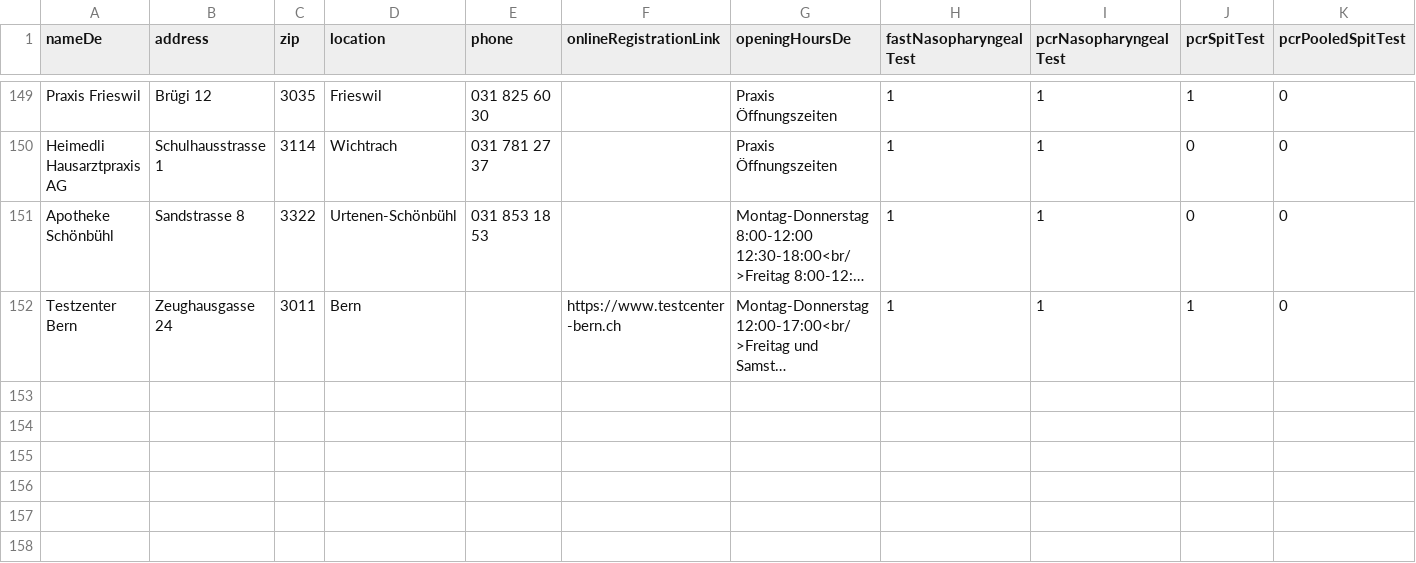
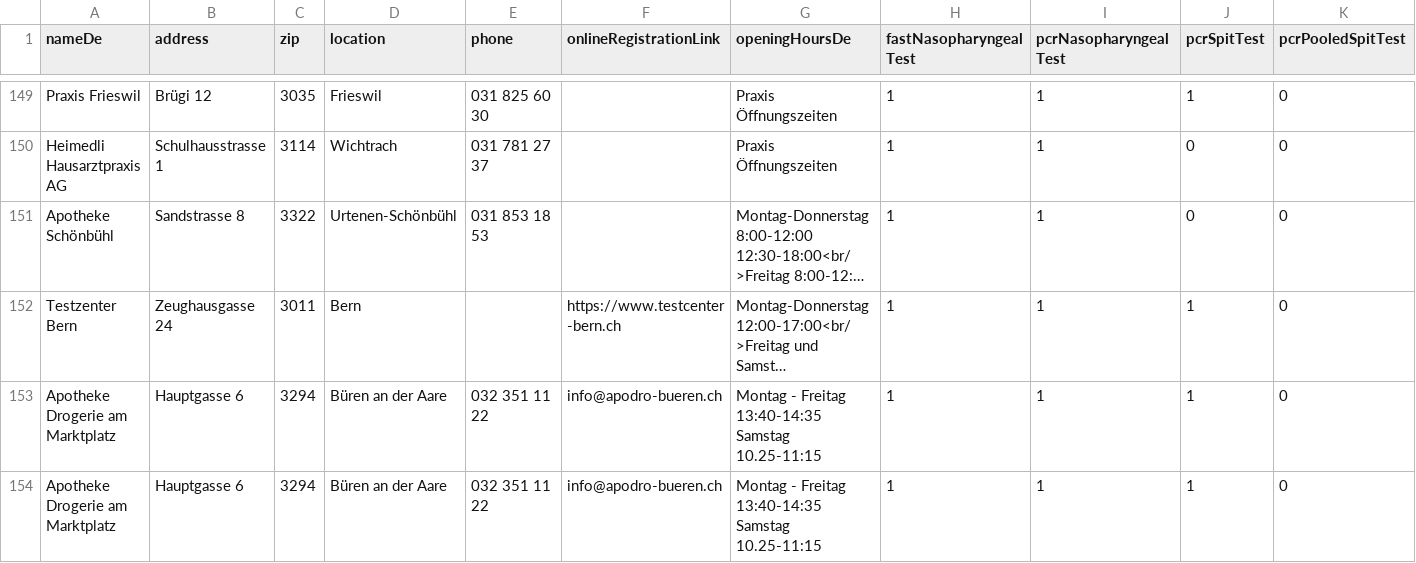
Before and after one commit to openDataBE/TestOffer, a CSV file: test_locations.csv, drawn as a sheet; only a part is shown, gaps mark what is left out; long unchanged cells end in …; rows hold the shown columns only; the diff names each change by its address in the sheet, - before the commit and + after, or states it on an @@ line.

```diff
--- a/test_locations.csv
+++ b/test_locations.csv
+row 153: Apotheke Drogerie am Marktplatz | Hauptgasse 6 | 3294 | Büren an der Aare | 032 351 11 22 | info@apodro-bueren.ch | Montag - Freitag 13:40-14:35 Samstag 10.25-11:15 | 1 | 1 | 1 | 0
+row 154: Apotheke Drogerie am Marktplatz | Hauptgasse 6 | 3294 | Büren an der Aare | 032 351 11 22 | info@apodro-bueren.ch | Montag - Freitag 13:40-14:35 Samstag 10.25-11:15 | 1 | 1 | 1 | 0
```
